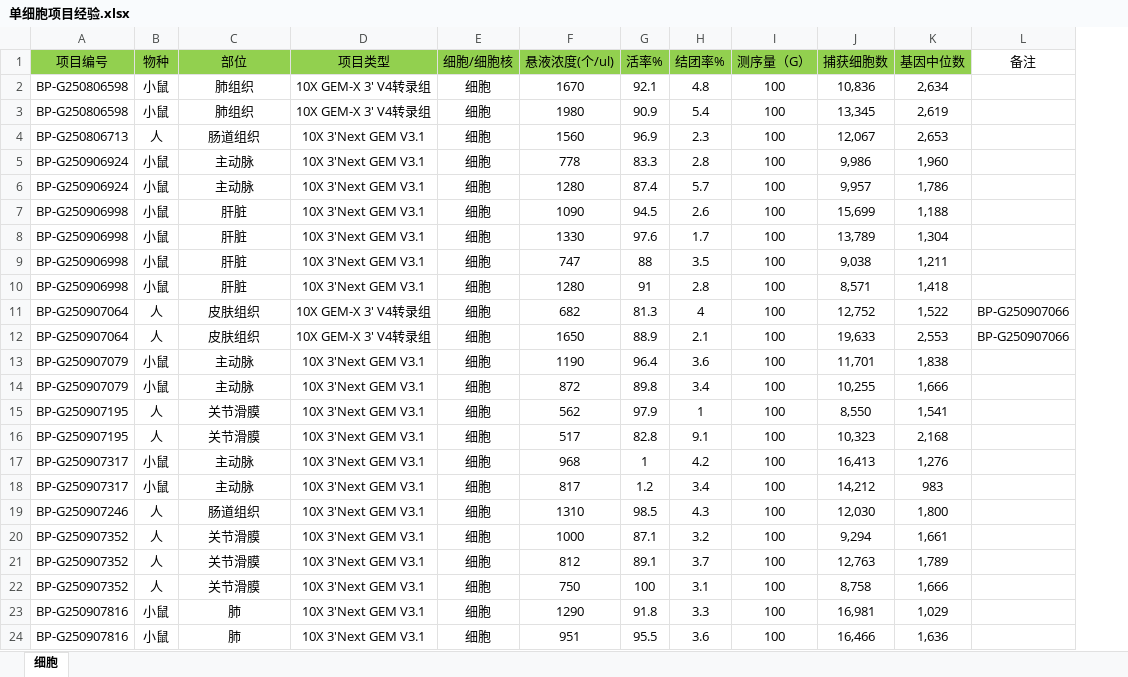
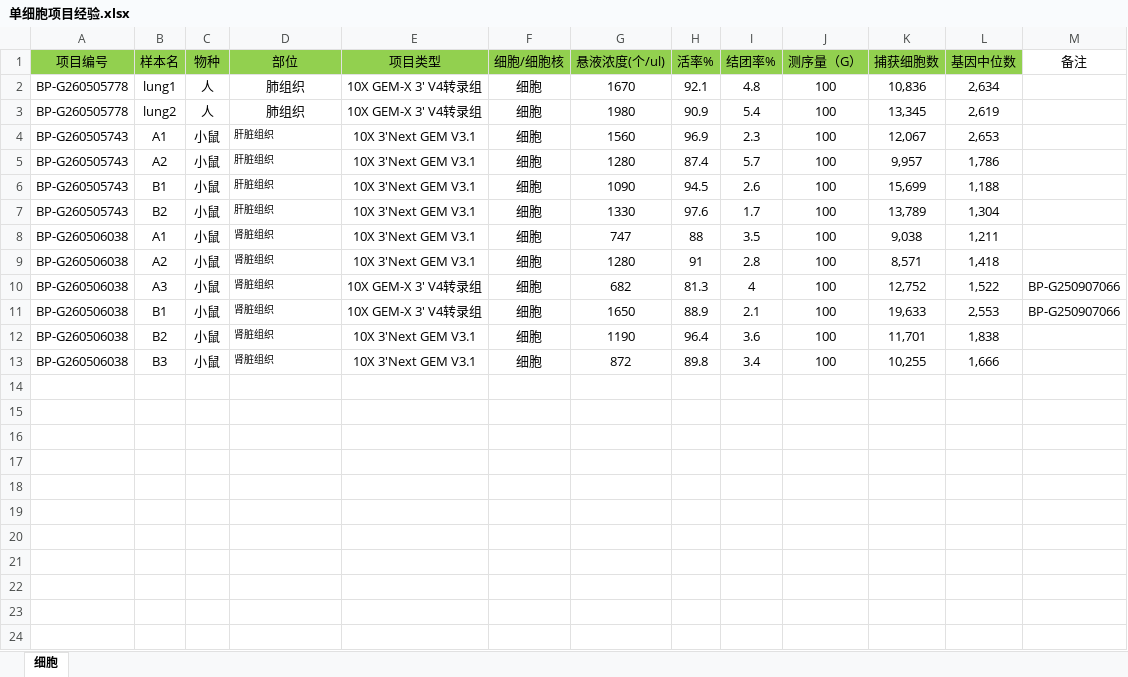
Before and after one commit to daiyulong/sc-cloud, an Excel workbook: data/单细胞项目经验.xlsx, sheet 细胞, drawn as a sheet; only a part is shown; values as stored, in another font and other column widths than the file's, no borders; removed rows and columns are numbered as before the commit, all else as after; the diff covers the shown part only; the diff names each change by its address in the sheet, - before the commit and + after, or states it on an @@ line.

```diff
--- a/data/单细胞项目经验.xlsx (sheet 细胞)
+++ b/data/单细胞项目经验.xlsx (sheet 细胞)
+column B (样本名), rows 2-13: lung1 | lung2 | A1 | A2 | B1 | B2 | A1 | A2 | A3 | B1 | B2 | B3
-A2:A3 (项目编号): BP-G250806598
+A2:A3 (项目编号): BP-G260505778
-C2:C3 (物种): 小鼠
+C2:C3 (物种): 人
-A4 (项目编号): BP-G250806713
+A4 (项目编号): BP-G260505743
-C4 (物种): 人
+C4 (物种): 小鼠
-D4 (部位): 肠道组织
+D4 (部位): 肝脏组织
@@ D4 text size: smaller, alignment: center → left @@
-row 5: BP-G250906924 | 小鼠 | 主动脉 | 10X 3'Next GEM V3.1 | 细胞 | 778 | 83.3 | 2.8 | 100 | 9,986 | 1,960
-A5 (项目编号): BP-G250906924
+A5 (项目编号): BP-G260505743
-D5 (部位): 主动脉
+D5 (部位): 肝脏组织
@@ D5:D13 text size: smaller, alignment: center → left @@
-A6:A7 (项目编号): BP-G250906998
+A6:A7 (项目编号): BP-G260505743
-D6:D7 (部位): 肝脏
+D6:D7 (部位): 肝脏组织
-A8:A9 (项目编号): BP-G250906998
+A8:A9 (项目编号): BP-G260506038
-D8:D9 (部位): 肝脏
+D8:D9 (部位): 肾脏组织
-A10:A11 (项目编号): BP-G250907064
+A10:A11 (项目编号): BP-G260506038
-C10:C11 (物种): 人
+C10:C11 (物种): 小鼠
-D10:D11 (部位): 皮肤组织
+D10:D11 (部位): 肾脏组织
-A12:A13 (项目编号): BP-G250907079
+A12:A13 (项目编号): BP-G260506038
-D12:D13 (部位): 主动脉
+D12:D13 (部位): 肾脏组织
-row 15: BP-G250907195 | 人 | 关节滑膜 | 10X 3'Next GEM V3.1 | 细胞 | 562 | 97.9 | 1 | 100 | 8,550 | 1,541
-row 16: BP-G250907195 | 人 | 关节滑膜 | 10X 3'Next GEM V3.1 | 细胞 | 517 | 82.8 | 9.1 | 100 | 10,323 | 2,168
-row 17: BP-G250907317 | 小鼠 | 主动脉 | 10X 3'Next GEM V3.1 | 细胞 | 968 | 1 | 4.2 | 100 | 16,413 | 1,276
-row 18: BP-G250907317 | 小鼠 | 主动脉 | 10X 3'Next GEM V3.1 | 细胞 | 817 | 1.2 | 3.4 | 100 | 14,212 | 983
-row 19: BP-G250907246 | 人 | 肠道组织 | 10X 3'Next GEM V3.1 | 细胞 | 1310 | 98.5 | 4.3 | 100 | 12,030 | 1,800
-row 20: BP-G250907352 | 人 | 关节滑膜 | 10X 3'Next GEM V3.1 | 细胞 | 1000 | 87.1 | 3.2 | 100 | 9,294 | 1,661
-row 21: BP-G250907352 | 人 | 关节滑膜 | 10X 3'Next GEM V3.1 | 细胞 | 812 | 89.1 | 3.7 | 100 | 12,763 | 1,789
-row 22: BP-G250907352 | 人 | 关节滑膜 | 10X 3'Next GEM V3.1 | 细胞 | 750 | 100 | 3.1 | 100 | 8,758 | 1,666
-row 23: BP-G250907816 | 小鼠 | 肺 | 10X 3'Next GEM V3.1 | 细胞 | 1290 | 91.8 | 3.3 | 100 | 16,981 | 1,029
-row 24: BP-G250907816 | 小鼠 | 肺 | 10X 3'Next GEM V3.1 | 细胞 | 951 | 95.5 | 3.6 | 100 | 16,466 | 1,636
```
Also changed, not shown: 78 removed rows elsewhere in this sheet, data/拜谱单细胞实验预约.xlsx, 3 other files.
